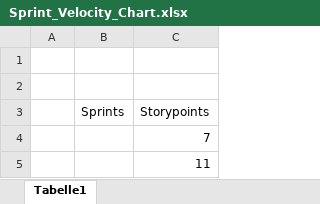
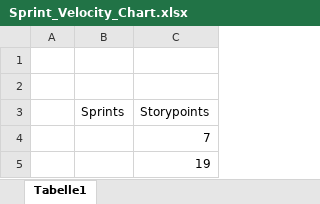
Before and after one commit to sebastiankrallinger/SYP_GRUPPE_3_2024, an Excel workbook: Reviews/Sprint_Velocity_Chart.xlsx, sheet Tabelle1, drawn as a sheet; values as stored, in another font and other column widths than the file's, no borders; charts and pictures not drawn; the diff names each change by its address in the sheet, - before the commit and + after, or states it on an @@ line.

```diff
--- a/Reviews/Sprint_Velocity_Chart.xlsx (sheet Tabelle1)
+++ b/Reviews/Sprint_Velocity_Chart.xlsx (sheet Tabelle1)
-C5 (Storypoints): 11
+C5 (Storypoints): 19
```
Also changed, not shown: charts or pictures, Reviews/1_Review/1_Sprint_Burn-Down_Chart.xlsx.
